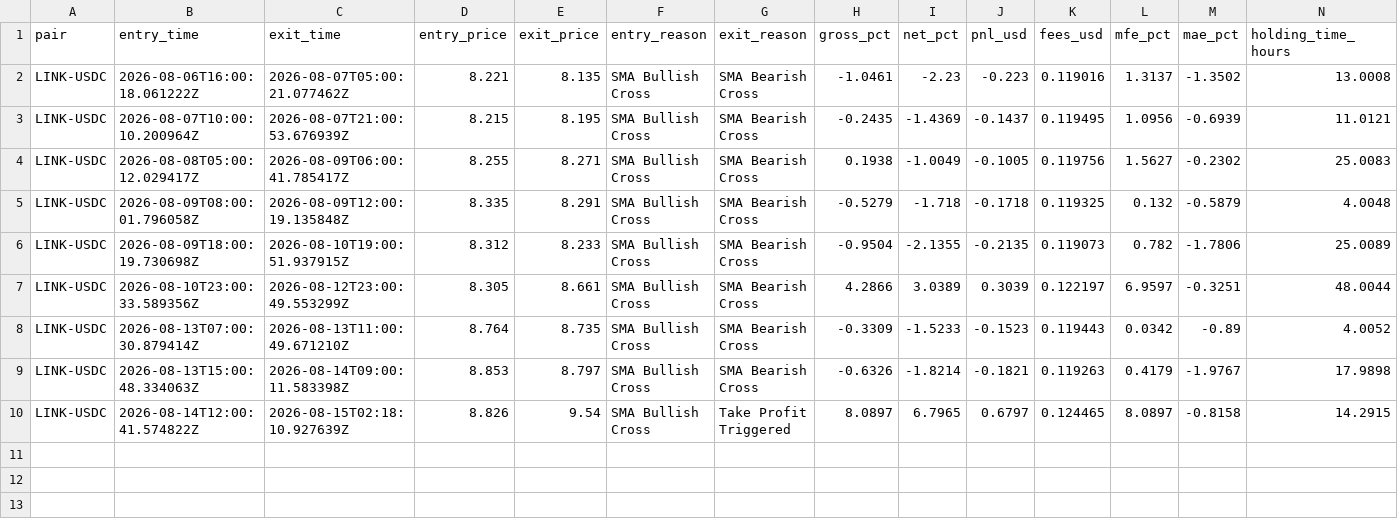
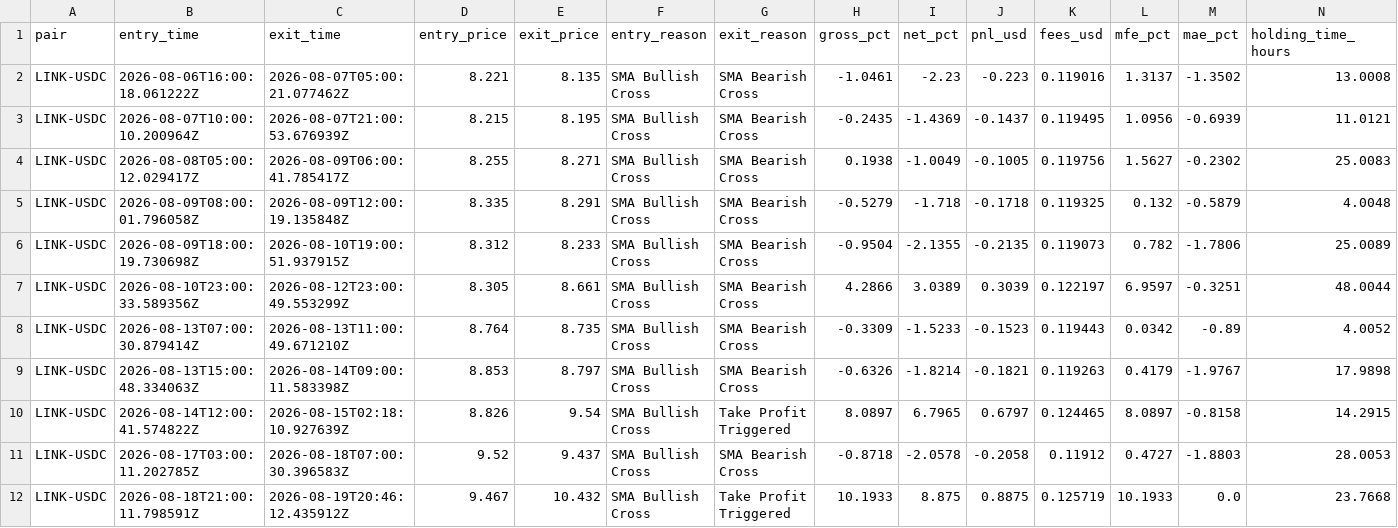
Before and after one commit to unksleer/coinbase-trading-bot, a CSV file: completed_trades_link-usdc_dry.csv, drawn as a sheet; only a part is shown; rows hold the shown columns only; the diff names each change by its address in the sheet, - before the commit and + after, or states it on an @@ line.

```diff
--- a/completed_trades_link-usdc_dry.csv
+++ b/completed_trades_link-usdc_dry.csv
+row 11: LINK-USDC | 2026-08-17T03:00:11.202785Z | 2026-08-18T07:00:30.396583Z | 9.52 | 9.437 | SMA Bullish Cross | SMA Bearish Cross | -0.8718 | -2.0578 | -0.2058 | 0.11912 | 0.4727 | -1.8803 | 28.0053
+row 12: LINK-USDC | 2026-08-18T21:00:11.798591Z | 2026-08-19T20:46:12.435912Z | 9.467 | 10.432 | SMA Bullish Cross | Take Profit Triggered | 10.1933 | 8.875 | 0.8875 | 0.125719 | 10.1933 | 0.0 | 23.7668
```
Also changed, not shown: completed_trades.csv, completed_trades_ada-usdc_dry.csv, 22 other files.
